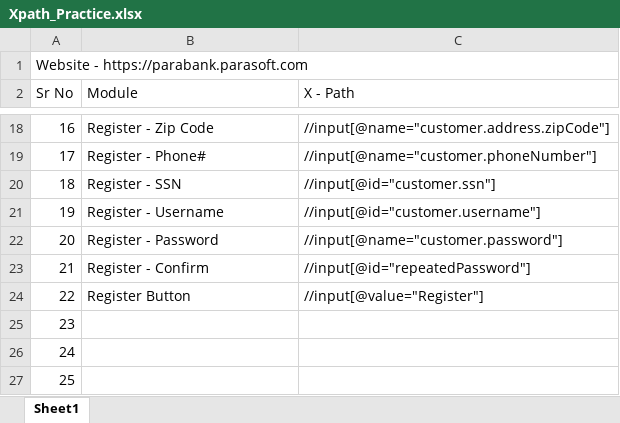
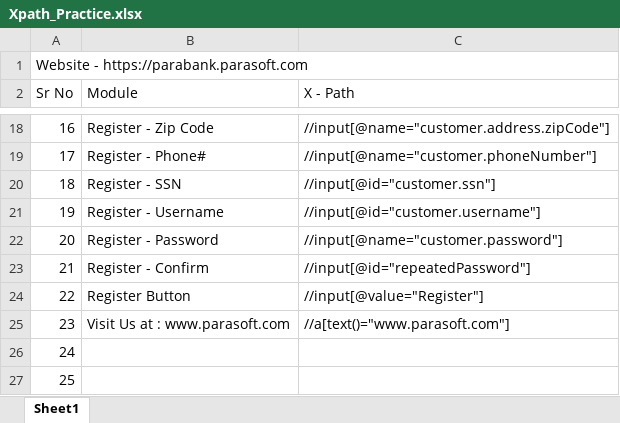
Before and after one commit to vaibhav4949/ZtoH, an Excel workbook: Xpath_Practice.xlsx, sheet Sheet1, drawn as a sheet; only a part is shown, gaps mark what is left out; values as stored, in another font and other column widths than the file's, no borders; charts and pictures not drawn; the diff names each change by its address in the sheet, - before the commit and + after, or states it on an @@ line.

Commit message:
Update Xpath_Practice.xlsx

```diff
--- a/Xpath_Practice.xlsx (sheet Sheet1)
+++ b/Xpath_Practice.xlsx (sheet Sheet1)
-B25 (Module): (empty)
+B25 (Module): Visit Us at : www.parasoft.com
-C25 (X - Path): (empty)
+C25 (X - Path): //a[text()="www.parasoft.com"]
```
Also changed, not shown: charts or pictures.
